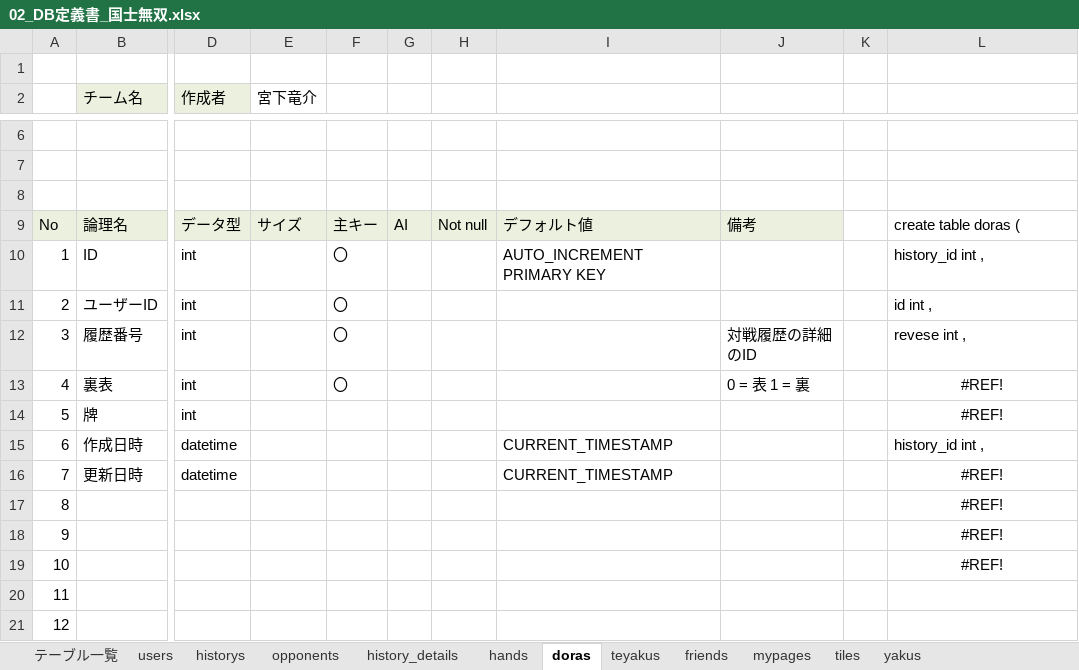
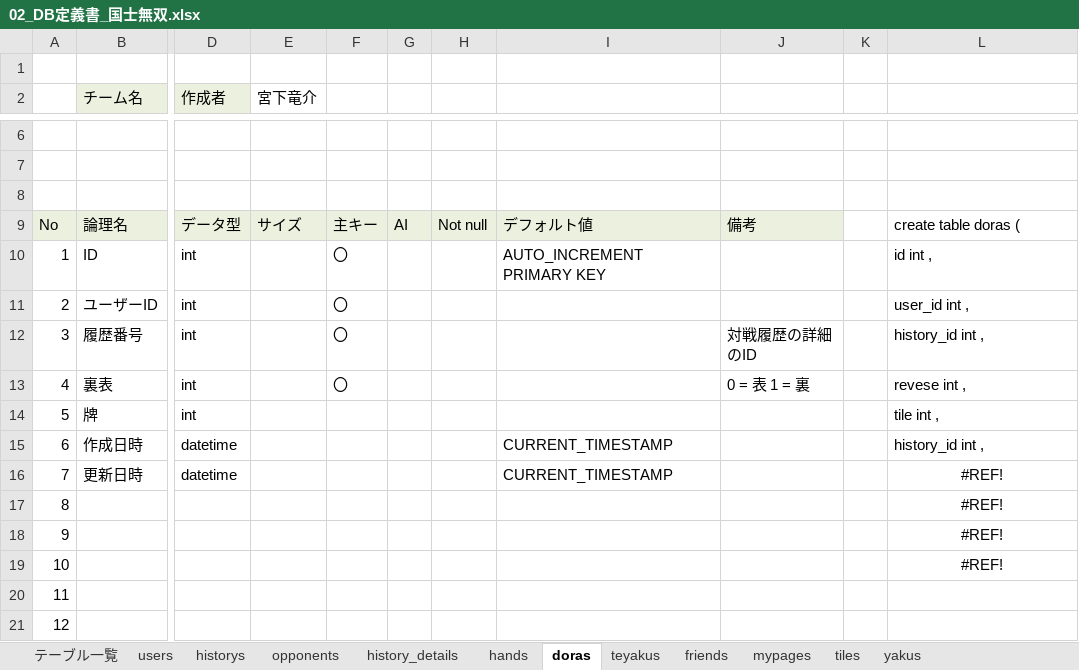
Before and after one commit to plusdojo2024/B5, an Excel workbook: doc/02_外部設計/02_DB定義書_国士無双.xlsx, sheet doras, drawn as a sheet; only a part is shown, gaps mark what is left out; values as stored, in another font and other column widths than the file's, no borders; the diff names each change by its address in the sheet, - before the commit and + after, or states it on an @@ line.

```diff
--- a/doc/02_外部設計/02_DB定義書_国士無双.xlsx (sheet doras)
+++ b/doc/02_外部設計/02_DB定義書_国士無双.xlsx (sheet doras)
-L10: history_id int ,
+L10: id int ,
-L11: id int ,
+L11: user_id int ,
-L12: revese int ,
+L12: history_id int ,
-L13: #REF!
+L13: revese int ,
-L13:L14 alignment: center
+L13:L14 alignment: left
-L14: #REF!
+L14: tile int ,
```
Also changed, not shown: sheet history_details, sheet hands, 1 other file.
